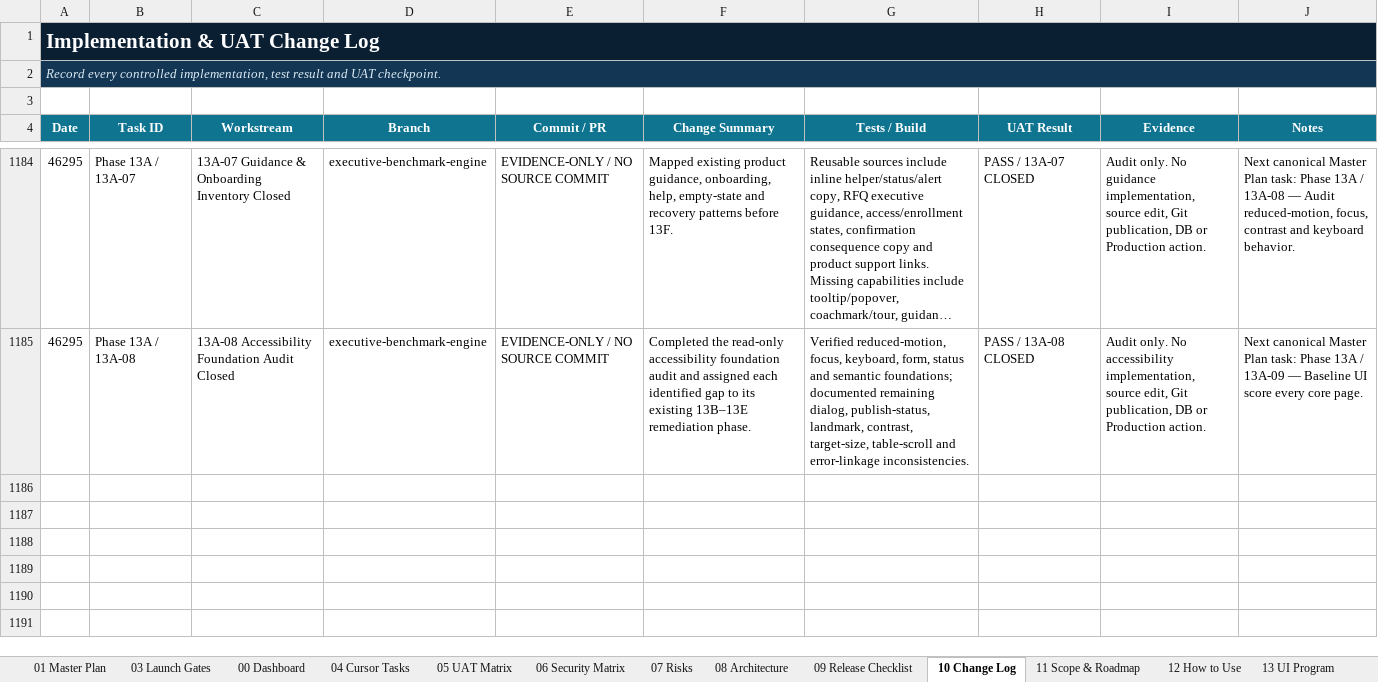
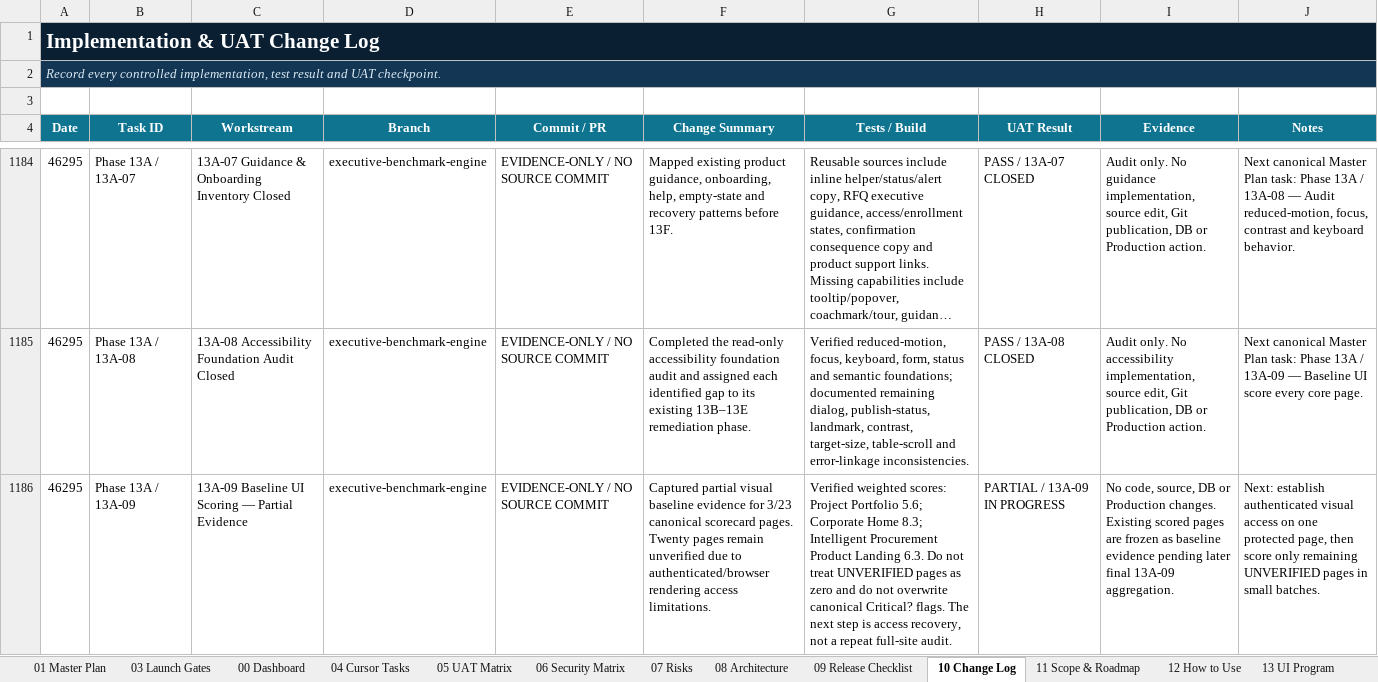
Before and after one commit to amirtaheri1978-cyber/nexuspavilion-core, an Excel workbook: docs/governance/NexusPavilion_Master_Launch_Execution_Plan.xlsx, sheet 10 Change Log, drawn as a sheet; only a part is shown, gaps mark what is left out; long unchanged cells end in …; values as stored, in another font and other column widths than the file's, no borders; table styles not drawn; the diff names each change by its address in the sheet, - before the commit and + after, or states it on an @@ line.

Commit message:
Record partial UI baseline evidence

```diff
--- a/docs/governance/NexusPavilion_Master_Launch_Execution_Plan.xlsx (sheet 10 Change Log)
+++ b/docs/governance/NexusPavilion_Master_Launch_Execution_Plan.xlsx (sheet 10 Change Log)
+row 1186: 46295 | Phase 13A / 13A-09 | 13A-09 Baseline UI Scoring — Partial Evidence | executive-benchmark-engine | EVIDENCE-ONLY / NO SOURCE COMMIT | Captured partial visual baseline evidence for 3/23 canonical scorecard pages. Twenty pages remain unverified due to authenticated/browser rendering access limitations. | Verified weighted scores: Project Portfolio 5.6; Corporate Home 8.3; Intelligent Procurement Product Landing 6.3. Do not treat UNVERIFIED pages as zero and do not overwrite canonical Critical? flags. The next step is access recovery, not a repeat full-site audit. | PARTIAL / 13A-09 IN PROGRESS | No code, source, DB or Production changes. Existing scored pages are frozen as baseline evidence pending later final 13A-09 aggregation. | Next: establish authenticated visual access on one protected page, then score only remaining UNVERIFIED pages in small batches.
```
Also changed, not shown: sheet 01 Master Plan, sheet 00 Dashboard, formulas that keep their value, charts or pictures.
